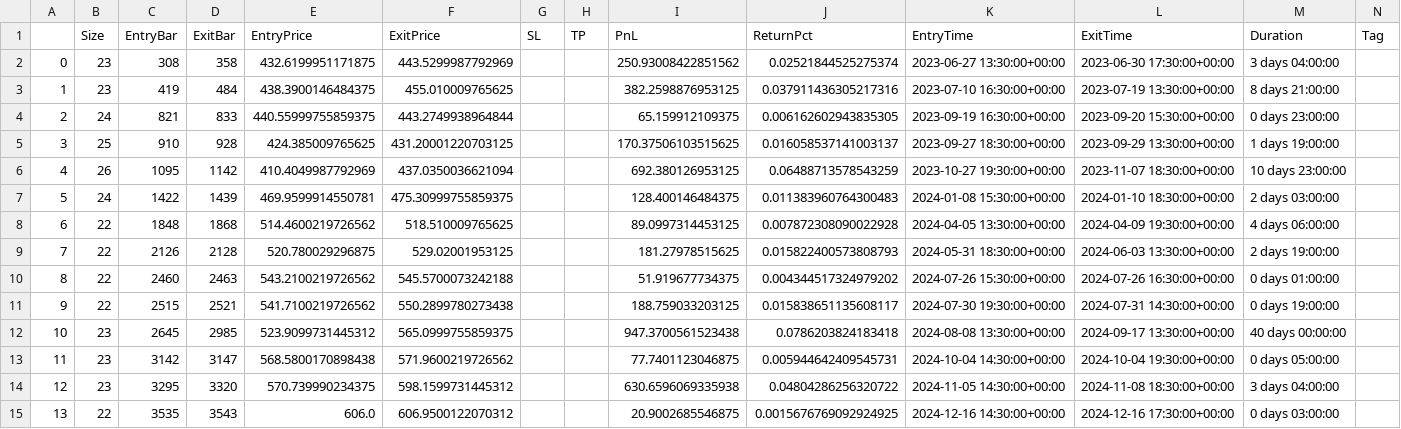
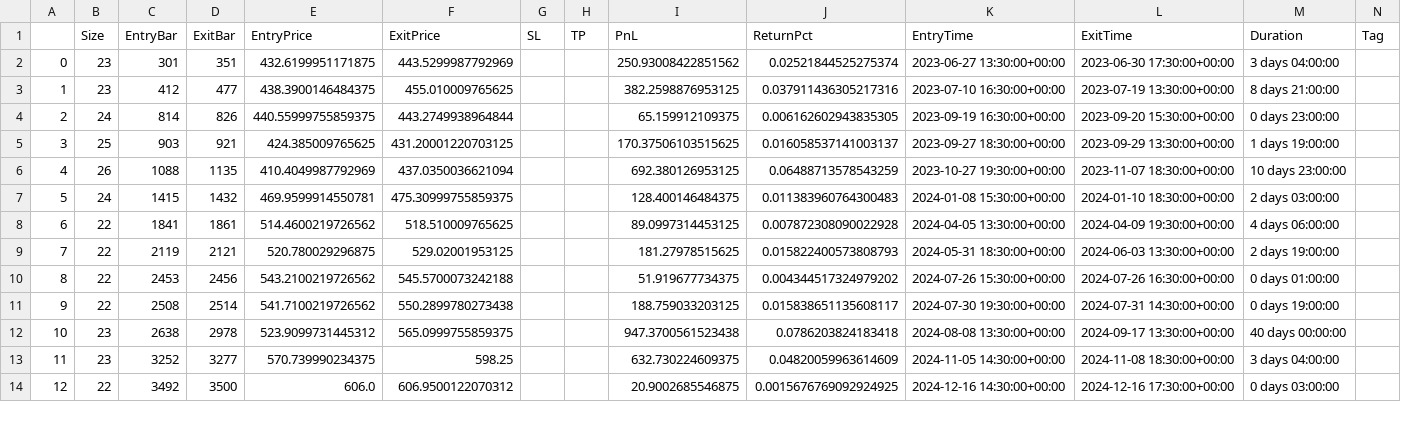
Before and after one commit to LinderCa/Notebooks_Trading, a CSV file: notebooks/data/backtesting/trades_SPY.csv, drawn as a sheet; only a part is shown; removed rows and columns are numbered as before the commit, all else as after; rows hold the shown columns only; the diff covers the shown part only; the diff names each change by its address in the sheet, - before the commit and + after, or states it on an @@ line.

Commit message:
Actualizar resultados del notebook

```diff
--- a/notebooks/data/backtesting/trades_SPY.csv
+++ b/notebooks/data/backtesting/trades_SPY.csv
-C2 (EntryBar): 308
+C2 (EntryBar): 301
-D2 (ExitBar): 358
+D2 (ExitBar): 351
-C3 (EntryBar): 419
+C3 (EntryBar): 412
-D3 (ExitBar): 484
+D3 (ExitBar): 477
-C4 (EntryBar): 821
+C4 (EntryBar): 814
-D4 (ExitBar): 833
+D4 (ExitBar): 826
-C5 (EntryBar): 910
+C5 (EntryBar): 903
-D5 (ExitBar): 928
+D5 (ExitBar): 921
-C6 (EntryBar): 1095
+C6 (EntryBar): 1088
-D6 (ExitBar): 1142
+D6 (ExitBar): 1135
-C7 (EntryBar): 1422
+C7 (EntryBar): 1415
-D7 (ExitBar): 1439
+D7 (ExitBar): 1432
-C8 (EntryBar): 1848
+C8 (EntryBar): 1841
-D8 (ExitBar): 1868
+D8 (ExitBar): 1861
-C9 (EntryBar): 2126
+C9 (EntryBar): 2119
-D9 (ExitBar): 2128
+D9 (ExitBar): 2121
-C10 (EntryBar): 2460
+C10 (EntryBar): 2453
-D10 (ExitBar): 2463
+D10 (ExitBar): 2456
-C11 (EntryBar): 2515
+C11 (EntryBar): 2508
-D11 (ExitBar): 2521
+D11 (ExitBar): 2514
-C12 (EntryBar): 2645
+C12 (EntryBar): 2638
-D12 (ExitBar): 2985
+D12 (ExitBar): 2978
-row 13: 11 | 23 | 3142 | 3147 | 568.5800170898438 | 571.9600219726562 |  |  | 77.7401123046875 | 0.005944642409545731 | 2024-10-04 14:30:00+00:00 | 2024-10-04 19:30:00+00:00 | 0 days 05:00:00
@@ column A renumbered between rows 13 and 20 @@
-C13 (EntryBar): 3295
+C13 (EntryBar): 3252
-D13 (ExitBar): 3320
+D13 (ExitBar): 3277
-F13 (ExitPrice): 598.1599731445312
+F13 (ExitPrice): 598.25
-I13 (PnL): 630.6596069335938
+I13 (PnL): 632.730224609375
-J13 (ReturnPct): 0.04804286256320722
+J13 (ReturnPct): 0.04820059963614609
-C14 (EntryBar): 3535
+C14 (EntryBar): 3492
-D14 (ExitBar): 3543
+D14 (ExitBar): 3500
```
Also changed, not shown: 1 added row, 1 removed row and 17 edited cells elsewhere in this file, notebooks/data/backtesting/result.csv, notebooks/data/backtesting/trades_AAPL.csv, 5 other files.
